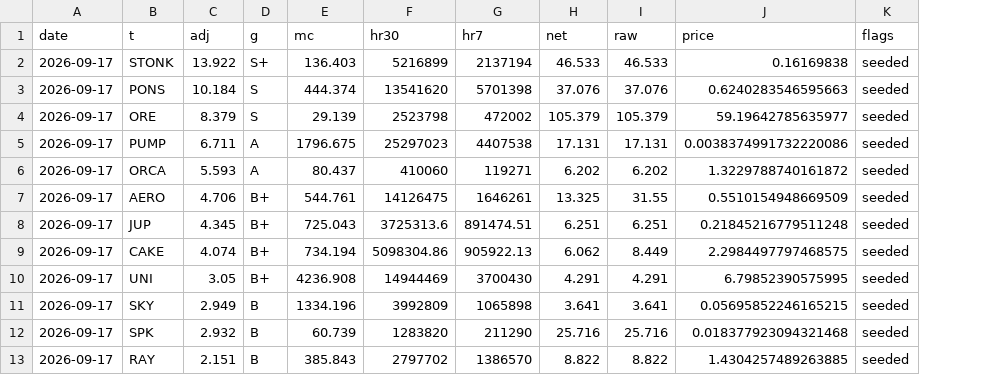
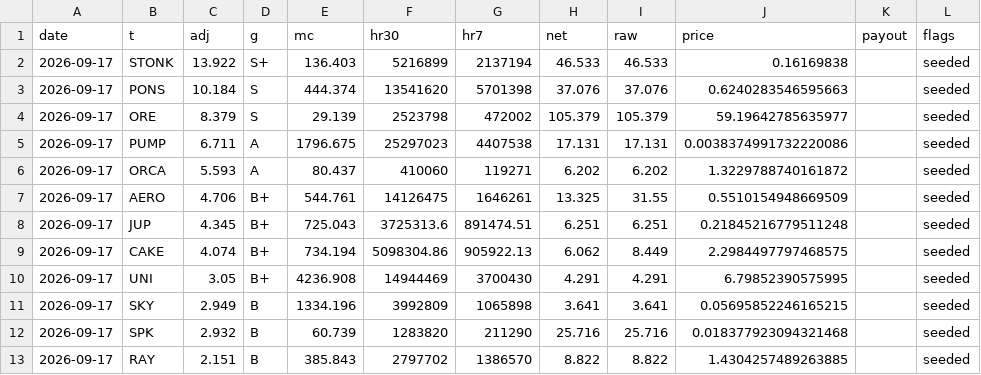
Before and after one commit to tlzkrh1029/token-capture, a CSV file: data/history.csv, drawn as a sheet; only a part is shown; the diff names each change by its address in the sheet, - before the commit and + after, or states it on an @@ line.

```diff
--- a/data/history.csv
+++ b/data/history.csv
+column K (payout), empty
```
Also changed, not shown: 7 other files.
